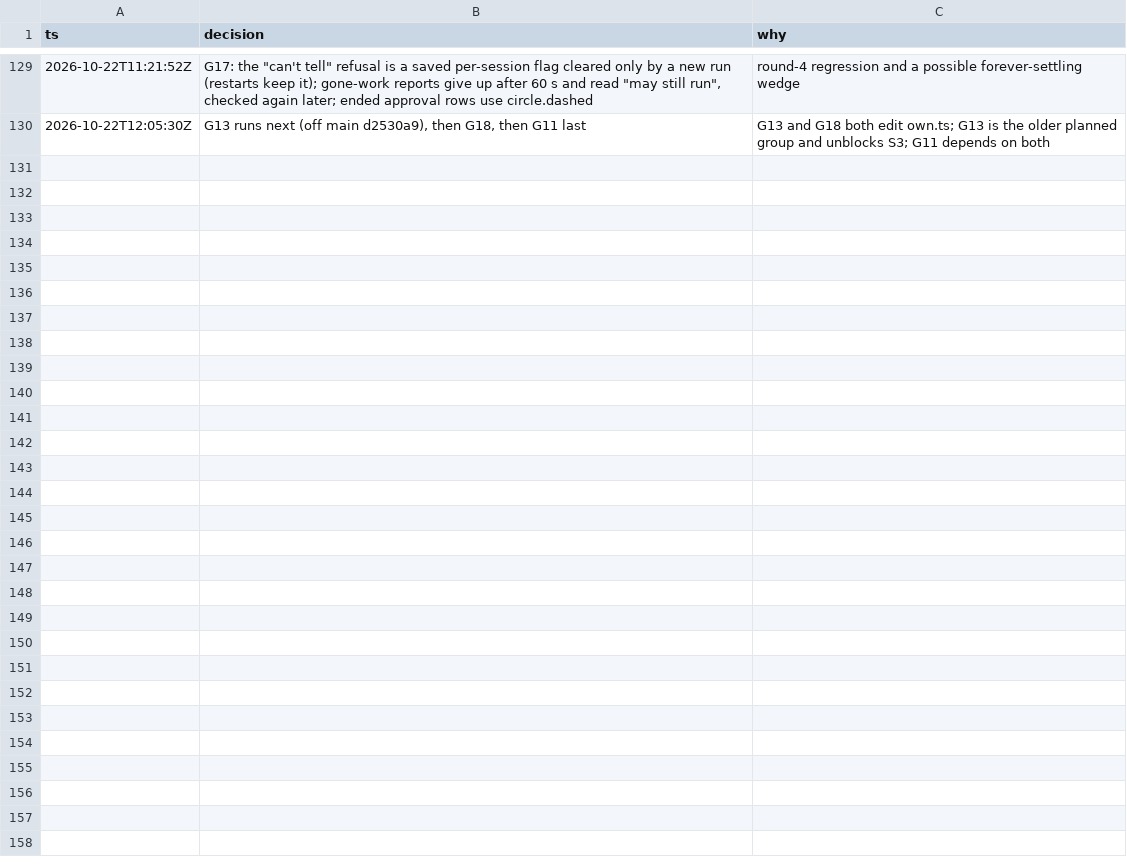
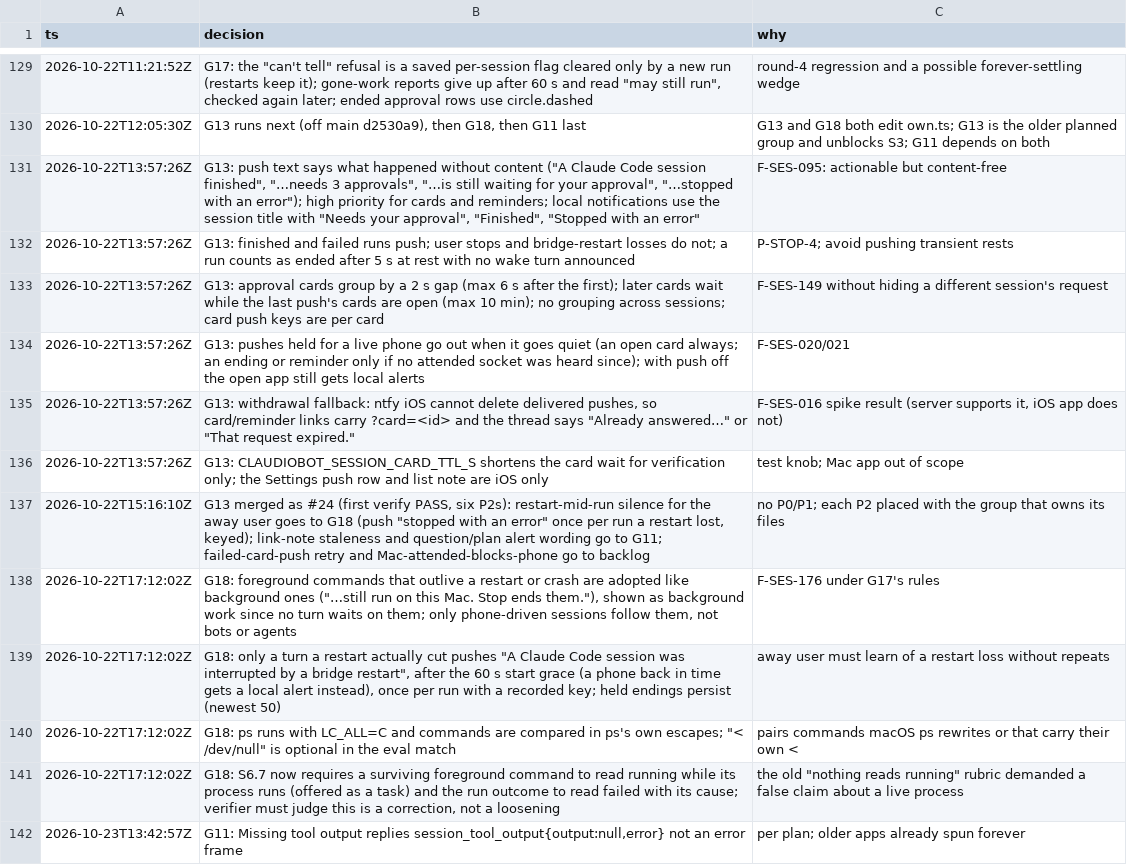
Before and after one commit to IamP5/claudio-bot, a TSV file: docs/ux-program/decisions.tsv, drawn as a sheet; only a part is shown, gaps mark what is left out; the diff covers the shown part only; the diff names each change by its address in the sheet, - before the commit and + after, or states it on an @@ line.

```diff
--- a/docs/ux-program/decisions.tsv
+++ b/docs/ux-program/decisions.tsv
+row 131: 2026-10-22T13:57:26Z | G13: push text says what happened without content ("A Claude Code session finished", "…needs 3 approvals", "…is still waiting for your approval", "…stopped with an error"); high priority for cards and reminders; local notifications use the session title with "Needs your approval", "Finished", "Stopped with an error" | F-SES-095: actionable but content-free
+row 132: 2026-10-22T13:57:26Z | G13: finished and failed runs push; user stops and bridge-restart losses do not; a run counts as ended after 5 s at rest with no wake turn announced | P-STOP-4; avoid pushing transient rests
+row 133: 2026-10-22T13:57:26Z | G13: approval cards group by a 2 s gap (max 6 s after the first); later cards wait while the last push's cards are open (max 10 min); no grouping across sessions; card push keys are per card | F-SES-149 without hiding a different session's request
+row 134: 2026-10-22T13:57:26Z | G13: pushes held for a live phone go out when it goes quiet (an open card always; an ending or reminder only if no attended socket was heard since); with push off the open app still gets local alerts | F-SES-020/021
+row 135: 2026-10-22T13:57:26Z | G13: withdrawal fallback: ntfy iOS cannot delete delivered pushes, so card/reminder links carry ?card=<id> and the thread says "Already answered…" or "That request expired." | F-SES-016 spike result (server supports it, iOS app does not)
+row 136: 2026-10-22T13:57:26Z | G13: CLAUDIOBOT_SESSION_CARD_TTL_S shortens the card wait for verification only; the Settings push row and list note are iOS only | test knob; Mac app out of scope
+row 137: 2026-10-22T15:16:10Z | G13 merged as #24 (first verify PASS, six P2s): restart-mid-run silence for the away user goes to G18 (push "stopped with an error" once per run a restart lost, keyed); link-note staleness and question/plan alert wording go to G11; failed-card-push retry and Mac-attended-blocks-phone go to backlog | no P0/P1; each P2 placed with the group that owns its files
+row 138: 2026-10-22T17:12:02Z | G18: foreground commands that outlive a restart or crash are adopted like background ones ("…still run on this Mac. Stop ends them."), shown as background work since no turn waits on them; only phone-driven sessions follow them, not bots or agents | F-SES-176 under G17's rules
+row 139: 2026-10-22T17:12:02Z | G18: only a turn a restart actually cut pushes "A Claude Code session was interrupted by a bridge restart", after the 60 s start grace (a phone back in time gets a local alert instead), once per run with a recorded key; held endings persist (newest 50) | away user must learn of a restart loss without repeats
+row 140: 2026-10-22T17:12:02Z | G18: ps runs with LC_ALL=C and commands are compared in ps's own escapes; "< /dev/null" is optional in the eval match | pairs commands macOS ps rewrites or that carry their own <
+row 141: 2026-10-22T17:12:02Z | G18: S6.7 now requires a surviving foreground command to read running while its process runs (offered as a task) and the run outcome to read failed with its cause; verifier must judge this is a correction, not a loosening | the old "nothing reads running" rubric demanded a false claim about a live process
+row 142: 2026-10-23T13:42:57Z | G11: Missing tool output replies session_tool_output{output:null,error} not an error frame | per plan; older apps already spun forever
```
Also changed, not shown: 11 added rows elsewhere in this file, docs/ux-program/agents.tsv, 3 other files.
